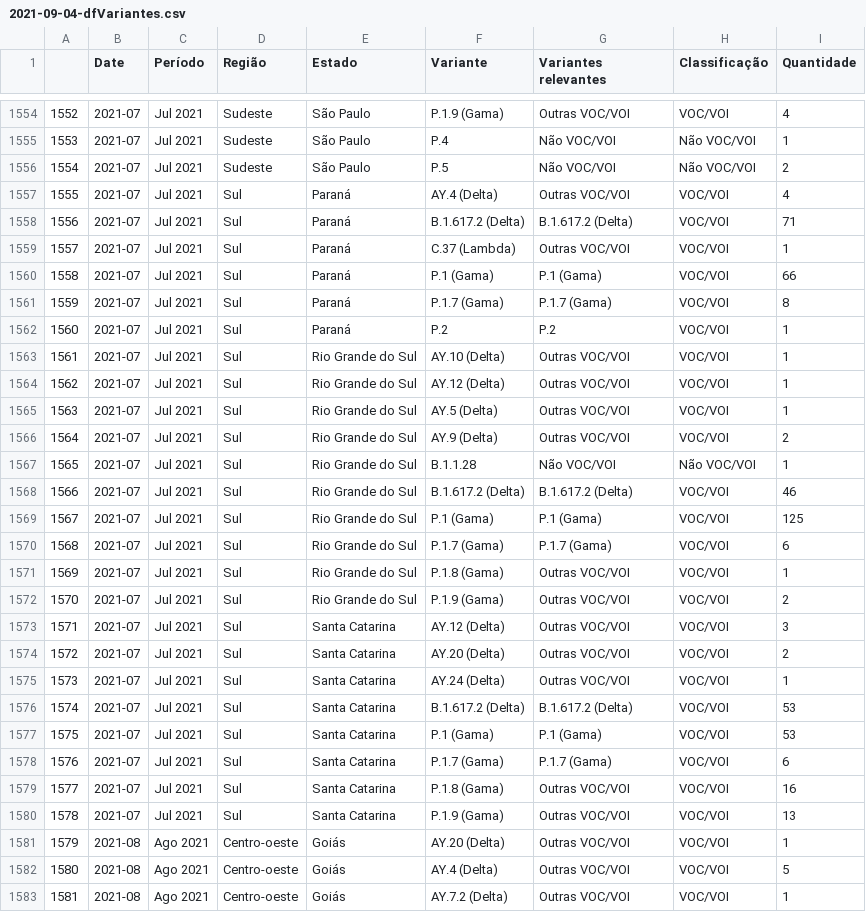
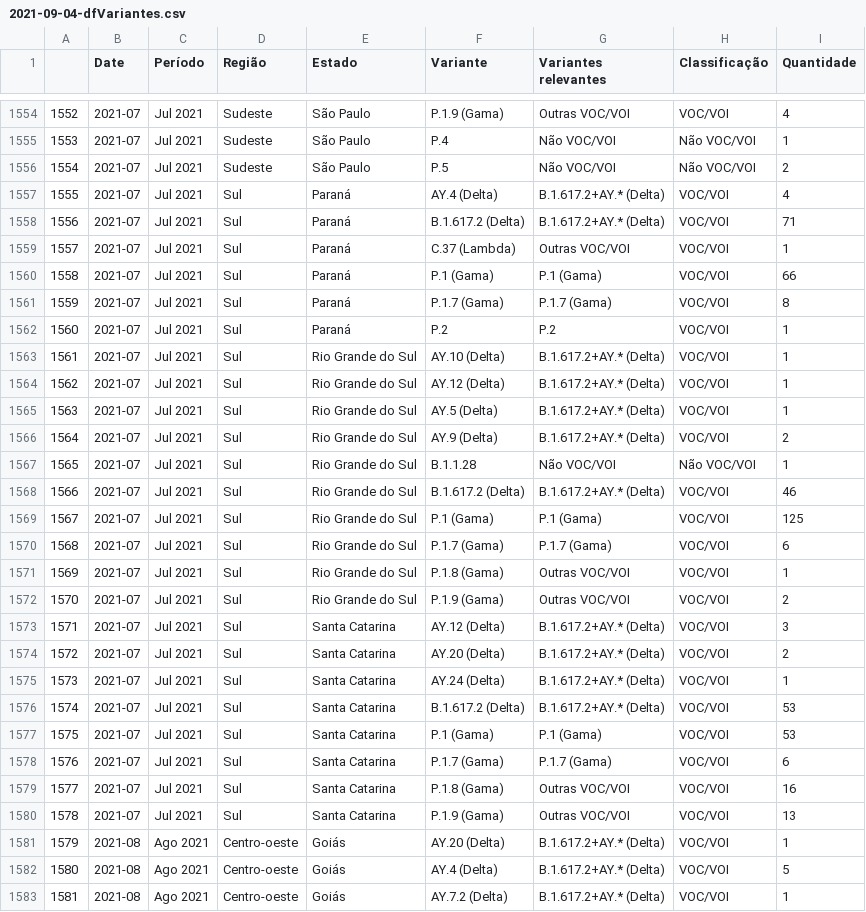
Before and after one commit to vanleiko/RedeGenomica, a CSV file: 2021-09-04/2021-09-04-dfVariantes.csv, drawn as a sheet; only a part is shown, gaps mark what is left out; the diff covers the shown part only.

```diff
--- a/2021-09-04/2021-09-04-dfVariantes.csv
+++ b/2021-09-04/2021-09-04-dfVariantes.csv
@@ -1556,4 +1556,4 @@
 1554,2021-07,Jul 2021,Sudeste,São Paulo,P.5,Não VOC/VOI,Não VOC/VOI,2
-1555,2021-07,Jul 2021,Sul,Paraná,AY.4 (Delta),Outras VOC/VOI,VOC/VOI,4
-1556,2021-07,Jul 2021,Sul,Paraná,B.1.617.2 (Delta),B.1.617.2 (Delta),VOC/VOI,71
+1555,2021-07,Jul 2021,Sul,Paraná,AY.4 (Delta),B.1.617.2+AY.* (Delta),VOC/VOI,4
+1556,2021-07,Jul 2021,Sul,Paraná,B.1.617.2 (Delta),B.1.617.2+AY.* (Delta),VOC/VOI,71
 1557,2021-07,Jul 2021,Sul,Paraná,C.37 (Lambda),Outras VOC/VOI,VOC/VOI,1
@@ -1562,8 +1562,8 @@
 1560,2021-07,Jul 2021,Sul,Paraná,P.2,P.2,VOC/VOI,1
-1561,2021-07,Jul 2021,Sul,Rio Grande do Sul,AY.10 (Delta),Outras VOC/VOI,VOC/VOI,1
-1562,2021-07,Jul 2021,Sul,Rio Grande do Sul,AY.12 (Delta),Outras VOC/VOI,VOC/VOI,1
-1563,2021-07,Jul 2021,Sul,Rio Grande do Sul,AY.5 (Delta),Outras VOC/VOI,VOC/VOI,1
-1564,2021-07,Jul 2021,Sul,Rio Grande do Sul,AY.9 (Delta),Outras VOC/VOI,VOC/VOI,2
+1561,2021-07,Jul 2021,Sul,Rio Grande do Sul,AY.10 (Delta),B.1.617.2+AY.* (Delta),VOC/VOI,1
+1562,2021-07,Jul 2021,Sul,Rio Grande do Sul,AY.12 (Delta),B.1.617.2+AY.* (Delta),VOC/VOI,1
+1563,2021-07,Jul 2021,Sul,Rio Grande do Sul,AY.5 (Delta),B.1.617.2+AY.* (Delta),VOC/VOI,1
+1564,2021-07,Jul 2021,Sul,Rio Grande do Sul,AY.9 (Delta),B.1.617.2+AY.* (Delta),VOC/VOI,2
 1565,2021-07,Jul 2021,Sul,Rio Grande do Sul,B.1.1.28,Não VOC/VOI,Não VOC/VOI,1
-1566,2021-07,Jul 2021,Sul,Rio Grande do Sul,B.1.617.2 (Delta),B.1.617.2 (Delta),VOC/VOI,46
+1566,2021-07,Jul 2021,Sul,Rio Grande do Sul,B.1.617.2 (Delta),B.1.617.2+AY.* (Delta),VOC/VOI,46
 1567,2021-07,Jul 2021,Sul,Rio Grande do Sul,P.1 (Gama),P.1 (Gama),VOC/VOI,125
@@ -1572,6 +1572,6 @@
 1570,2021-07,Jul 2021,Sul,Rio Grande do Sul,P.1.9 (Gama),Outras VOC/VOI,VOC/VOI,2
-1571,2021-07,Jul 2021,Sul,Santa Catarina,AY.12 (Delta),Outras VOC/VOI,VOC/VOI,3
-1572,2021-07,Jul 2021,Sul,Santa Catarina,AY.20 (Delta),Outras VOC/VOI,VOC/VOI,2
-1573,2021-07,Jul 2021,Sul,Santa Catarina,AY.24 (Delta),Outras VOC/VOI,VOC/VOI,1
-1574,2021-07,Jul 2021,Sul,Santa Catarina,B.1.617.2 (Delta),B.1.617.2 (Delta),VOC/VOI,53
+1571,2021-07,Jul 2021,Sul,Santa Catarina,AY.12 (Delta),B.1.617.2+AY.* (Delta),VOC/VOI,3
+1572,2021-07,Jul 2021,Sul,Santa Catarina,AY.20 (Delta),B.1.617.2+AY.* (Delta),VOC/VOI,2
+1573,2021-07,Jul 2021,Sul,Santa Catarina,AY.24 (Delta),B.1.617.2+AY.* (Delta),VOC/VOI,1
+1574,2021-07,Jul 2021,Sul,Santa Catarina,B.1.617.2 (Delta),B.1.617.2+AY.* (Delta),VOC/VOI,53
 1575,2021-07,Jul 2021,Sul,Santa Catarina,P.1 (Gama),P.1 (Gama),VOC/VOI,53
@@ -1580,4 +1580,4 @@
 1578,2021-07,Jul 2021,Sul,Santa Catarina,P.1.9 (Gama),Outras VOC/VOI,VOC/VOI,13
-1579,2021-08,Ago 2021,Centro-oeste,Goiás,AY.20 (Delta),Outras VOC/VOI,VOC/VOI,1
-1580,2021-08,Ago 2021,Centro-oeste,Goiás,AY.4 (Delta),Outras VOC/VOI,VOC/VOI,5
-1581,2021-08,Ago 2021,Centro-oeste,Goiás,AY.7.2 (Delta),Outras VOC/VOI,VOC/VOI,1
+1579,2021-08,Ago 2021,Centro-oeste,Goiás,AY.20 (Delta),B.1.617.2+AY.* (Delta),VOC/VOI,1
+1580,2021-08,Ago 2021,Centro-oeste,Goiás,AY.4 (Delta),B.1.617.2+AY.* (Delta),VOC/VOI,5
+1581,2021-08,Ago 2021,Centro-oeste,Goiás,AY.7.2 (Delta),B.1.617.2+AY.* (Delta),VOC/VOI,1
```
Also changed, not shown: 155 edited cells elsewhere in this file, 2021-09-04/2021-09-04-dfLinhagensAgosto.csv.
